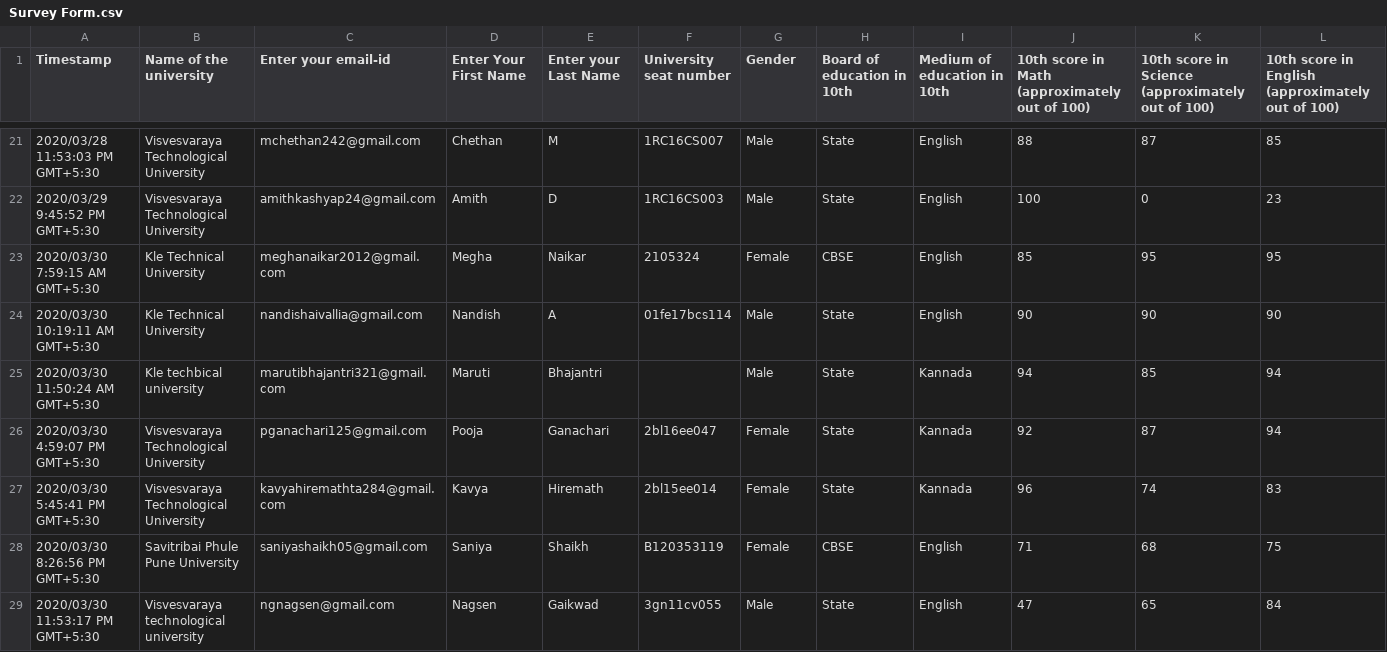
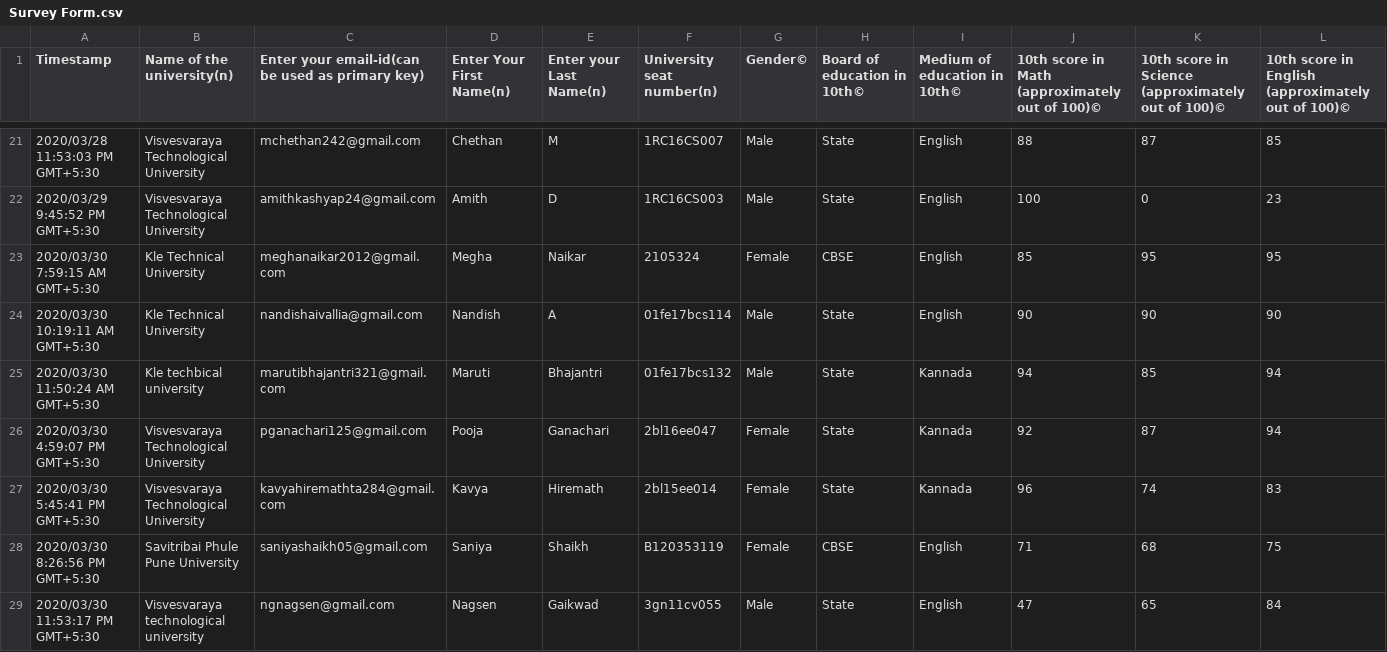
Before and after one commit to Amith-D/Final_year_project, a CSV file: Survey Form.csv, drawn as a sheet; only a part is shown, gaps mark what is left out; the diff covers the shown part only; the diff names each change by its address in the sheet, - before the commit and + after, or states it on an @@ line.

Commit message:
Bifercated the columns

```diff
--- a/Survey Form.csv
+++ b/Survey Form.csv
-B1: Name of the university
+B1: Name of the university(n)
-C1: Enter your email-id
+C1: Enter your email-id(can be used as primary key)
-D1: Enter Your First Name
+D1: Enter Your First Name(n)
-E1: Enter your Last Name
+E1: Enter your Last Name(n)
-F1: University seat number
+F1: University seat number(n)
-G1: Gender
+G1: Gender©
-H1: Board of education in 10th
+H1: Board of education in 10th©
-I1: Medium of education in 10th
+I1: Medium of education in 10th©
-J1: …out of 100)
+J1: …out of 100)©
-K1: …out of 100)
+K1: …out of 100)©
-L1: …out of 100)
+L1: …out of 100)©
-F25 (University seat number(n)): (empty)
+F25 (University seat number(n)): 01fe17bcs132
```
Also changed, not shown: 45 edited cells elsewhere in this file.
